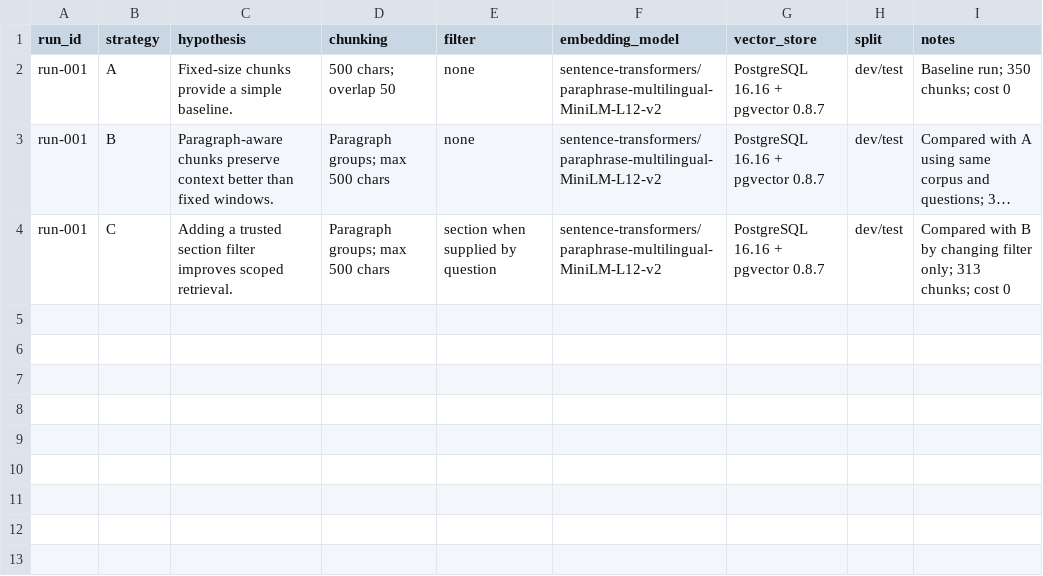
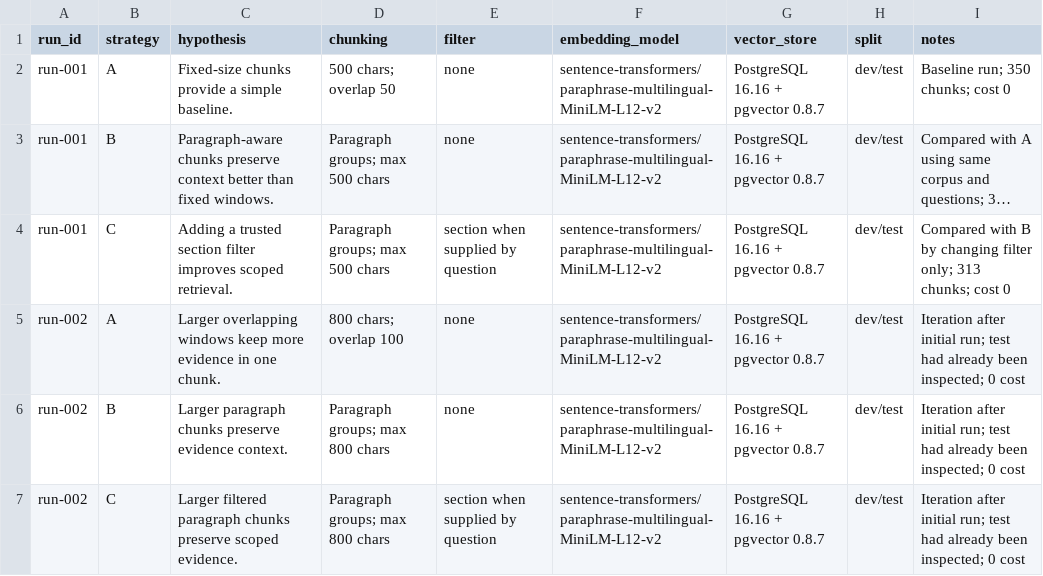
Before and after one commit to pcuong333/K5-L3A-DAY06-PhanVanCuong-2A202603669-DataIngestion, a CSV file: starter/artifacts/experiment_log.csv, drawn as a sheet; long unchanged cells end in …; the diff names each change by its address in the sheet, - before the commit and + after, or states it on an @@ line.

```diff
--- a/starter/artifacts/experiment_log.csv
+++ b/starter/artifacts/experiment_log.csv
+row 5: run-002 | A | Larger overlapping windows keep more evidence in one chunk. | 800 chars; overlap 100 | none | sentence-transformers/paraphrase-multilingual-MiniLM-L12-v2 | PostgreSQL 16.16 + pgvector 0.8.7 | dev/test | Iteration after initial run; test had already been inspected; 0 cost
+row 6: run-002 | B | Larger paragraph chunks preserve evidence context. | Paragraph groups; max 800 chars | none | sentence-transformers/paraphrase-multilingual-MiniLM-L12-v2 | PostgreSQL 16.16 + pgvector 0.8.7 | dev/test | Iteration after initial run; test had already been inspected; 0 cost
+row 7: run-002 | C | Larger filtered paragraph chunks preserve scoped evidence. | Paragraph groups; max 800 chars | section when supplied by question | sentence-transformers/paraphrase-multilingual-MiniLM-L12-v2 | PostgreSQL 16.16 + pgvector 0.8.7 | dev/test | Iteration after initial run; test had already been inspected; 0 cost
```
Also changed, not shown: 4 other files.
